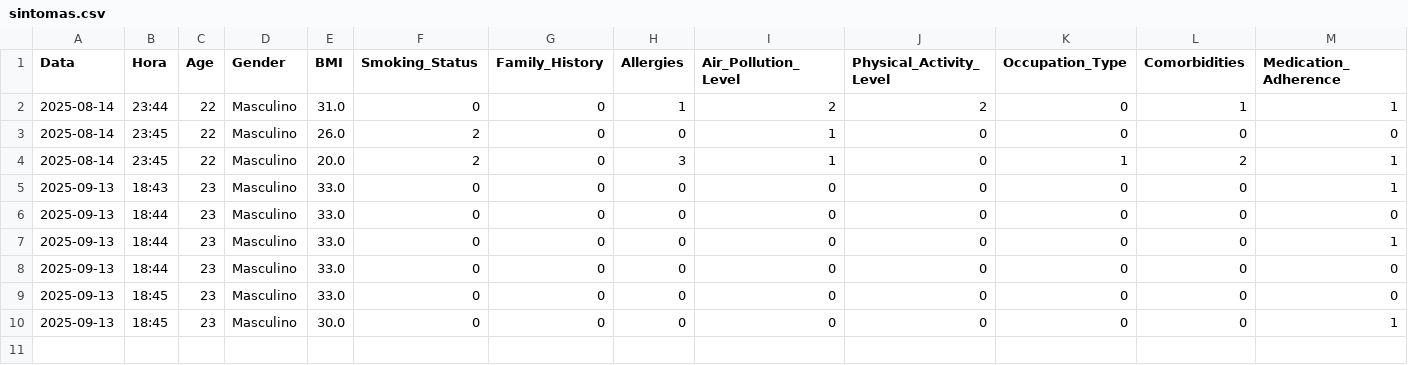
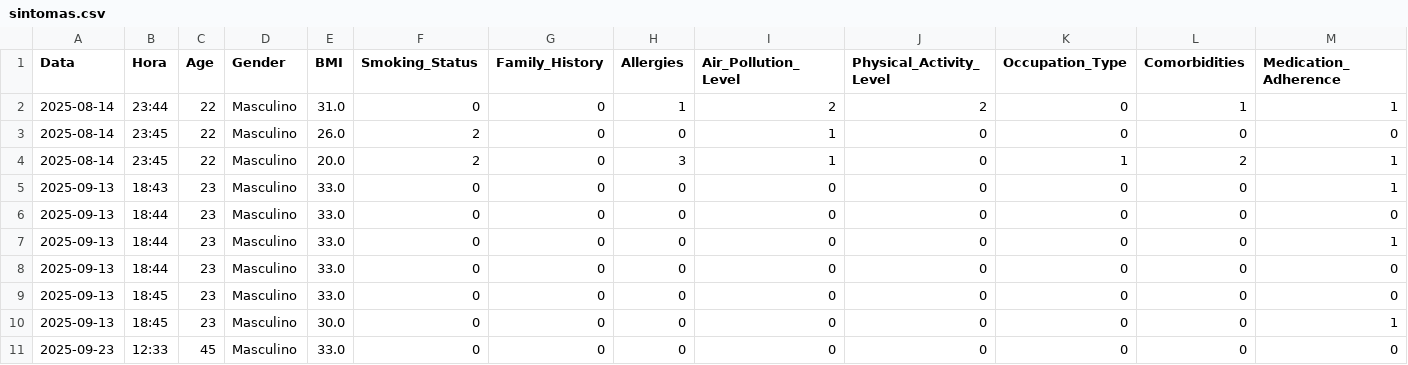
Before and after one commit to caio0708/TCC-asma, a CSV file: dados/sintomas.csv, drawn as a sheet; only a part is shown; rows hold the shown columns only; the diff names each change by its address in the sheet, - before the commit and + after, or states it on an @@ line.

```diff
--- a/dados/sintomas.csv
+++ b/dados/sintomas.csv
+row 11: 2025-09-23 | 12:33 | 45 | Masculino | 33.0 | 0 | 0 | 0 | 0 | 0 | 0 | 0 | 0
```
Also changed, not shown: 14 other files.
